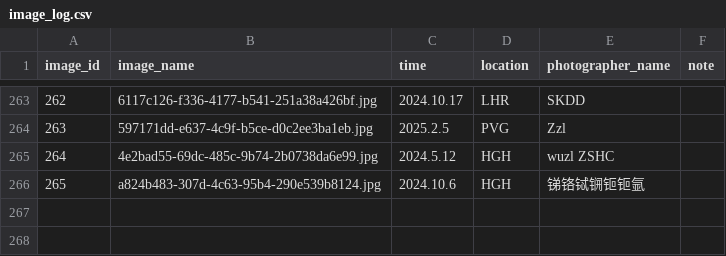
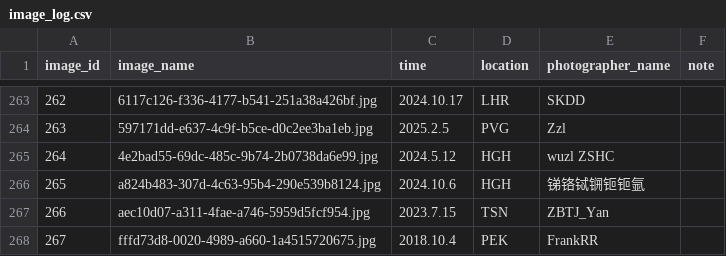
Before and after one commit to CuteNewWebDeveloper/CuteNew_gallery, a CSV file: docs/images/image_log.csv, drawn as a sheet; only a part is shown, gaps mark what is left out.

```diff
--- a/docs/images/image_log.csv
+++ b/docs/images/image_log.csv
@@ -266 +266,3 @@ image_id,image_name,time,location,photographer_name,note
 265,a824b483-307d-4c63-95b4-290e539b8124.jpg,2024.10.6,HGH,锑铬铽锎钷钷氩,
+266,aec10d07-a311-4fae-a746-5959d5fcf954.jpg,2023.7.15,TSN,ZBTJ_Yan,
+267,fffd73d8-0020-4989-a660-1a4515720675.jpg,2018.10.4,PEK,FrankRR,
```
Also changed, not shown: 18 other files.
